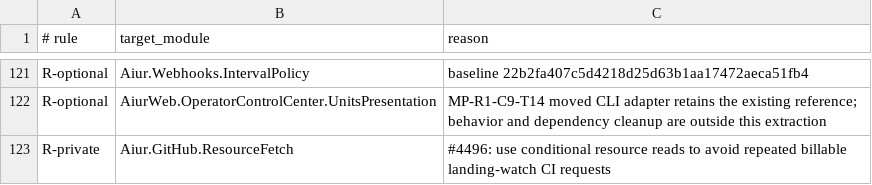
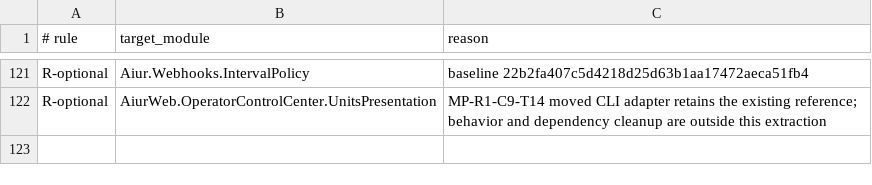
Before and after one commit to Nitjsefnie-OSC/aiur, a TSV file: scripts/components/allowlist/orchestration.tsv, drawn as a sheet; only a part is shown, gaps mark what is left out; the diff names each change by its address in the sheet, - before the commit and + after, or states it on an @@ line.

```diff
--- a/scripts/components/allowlist/orchestration.tsv
+++ b/scripts/components/allowlist/orchestration.tsv
-row 123: R-private | Aiur.GitHub.ResourceFetch | #4496: use conditional resource reads to avoid repeated billable landing-watch CI requests
```
Also changed, not shown: 19 other files.
